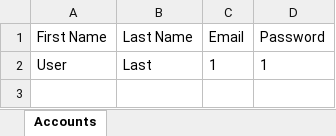
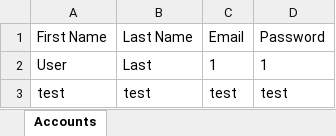
Before and after one commit to akohanim/COMP380_Project, an Excel workbook: Accounts.xlsx, sheet Accounts, drawn as a sheet; values as stored, in another font and other column widths than the file's, no borders; the diff names each change by its address in the sheet, - before the commit and + after, or states it on an @@ line.

```diff
--- a/Accounts.xlsx (sheet Accounts)
+++ b/Accounts.xlsx (sheet Accounts)
+row 3: test | test | test | test
```
Also changed, not shown: 13 other files.
